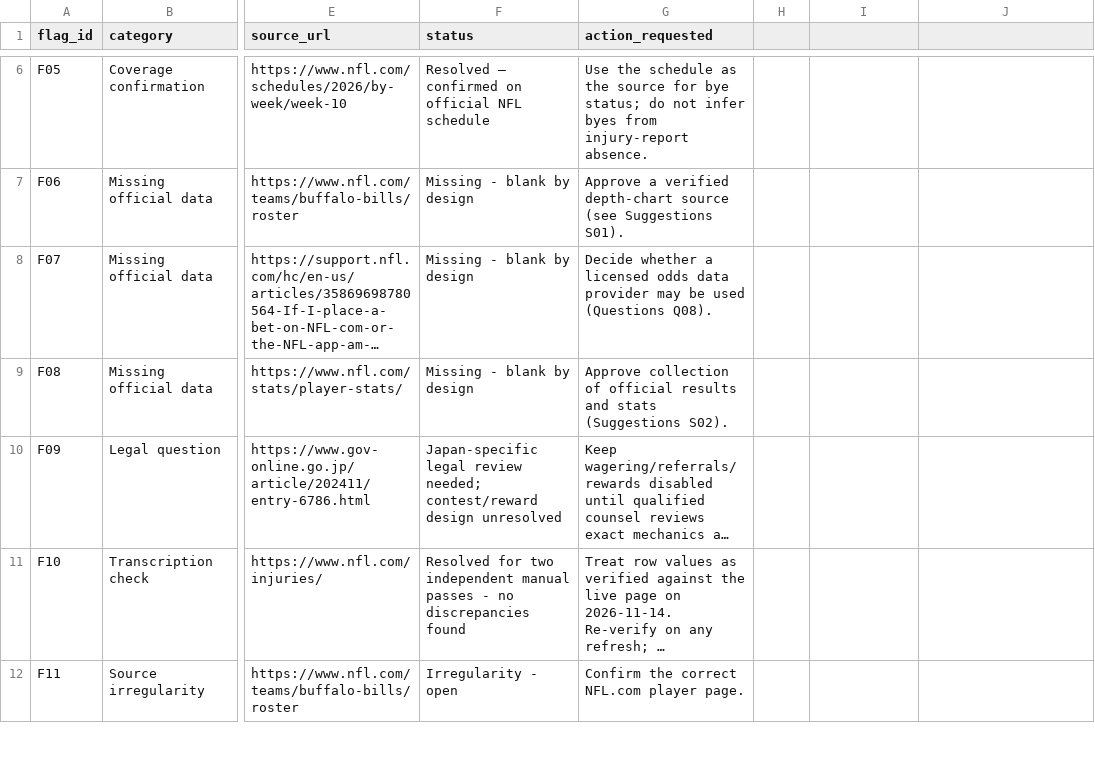
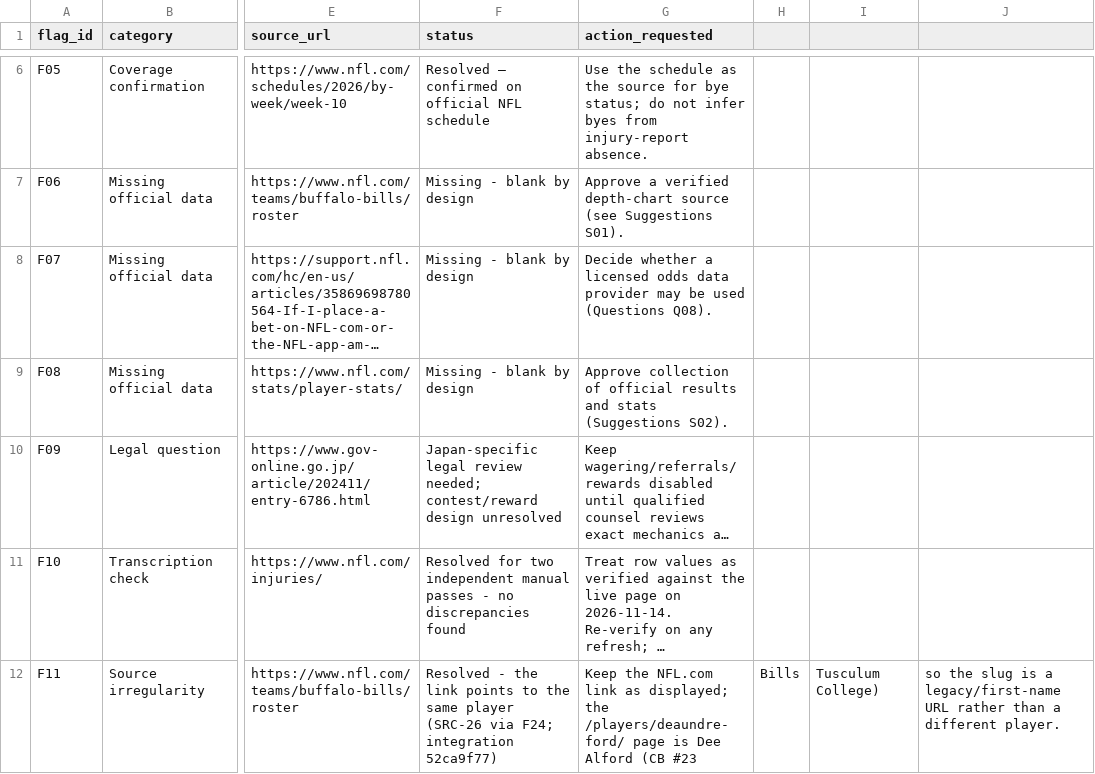
Before and after one commit to karagemop466-tech/X2, a CSV file: data/flags.csv, drawn as a sheet; only a part is shown, gaps mark what is left out; long unchanged cells end in …; the diff covers the shown part only; the diff names each change by its address in the sheet, - before the commit and + after, or states it on an @@ line.

Commit message:
T20 integration (52ca9f77): apply 45a0ec8c cross-scope requests (docs/09 wording; F04/F11/F12 resolved via F23-F25 evidence; F26-F28 logged for owner), regenerate docs
Co-authored-by: arena-agent <297053741+arena-agent@users.noreply.github.com>

```diff
--- a/data/flags.csv
+++ b/data/flags.csv
-F12 (status): Irregularity - open
+F12 (status): Resolved - the link points to the same player (SRC-26 via F24; integration 52ca9f77)
-G12 (action_requested): Confirm the correct NFL.com player page.
+G12 (action_requested): Keep the NFL.com link as displayed; the /players/deaundre-ford/ page is Dee Alford (CB #23
-H12: (empty)
+H12: Bills
-I12: (empty)
+I12: Tusculum College)
-J12: (empty)
+J12: so the slug is a legacy/first-name URL rather than a different player.
```
Also changed, not shown: 5 edited cells elsewhere in this file, 4 other files.
